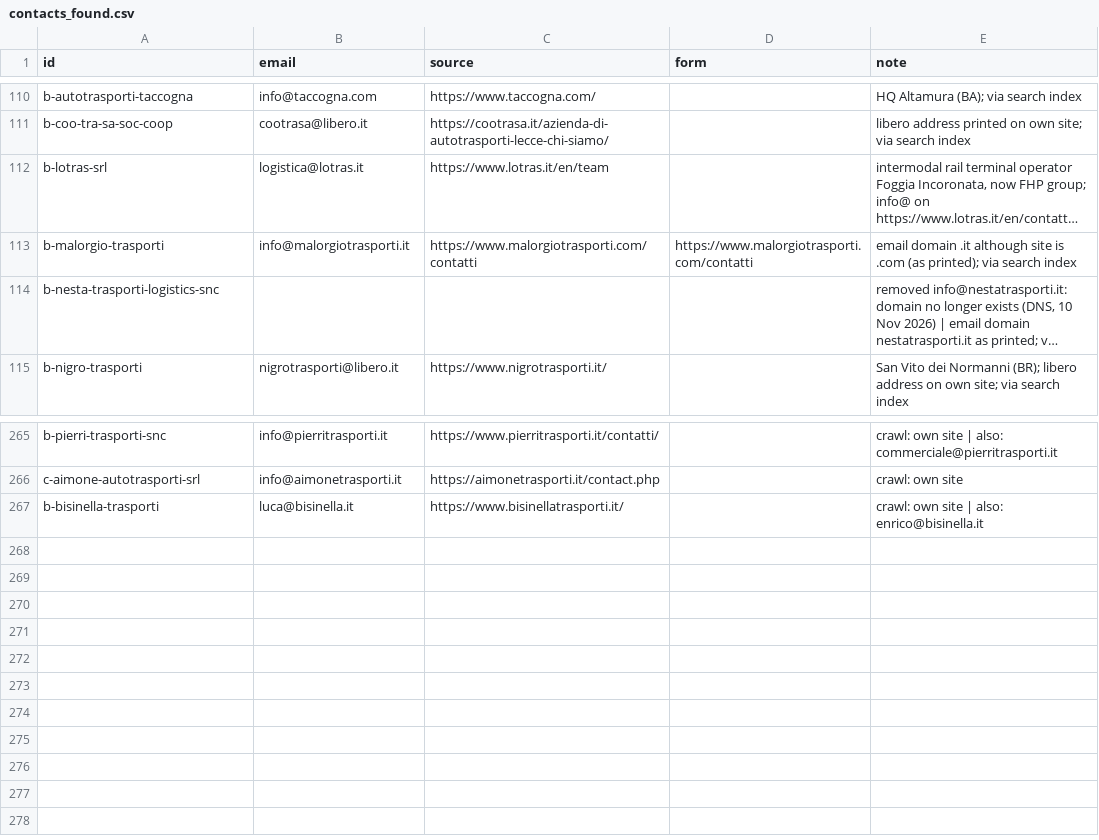
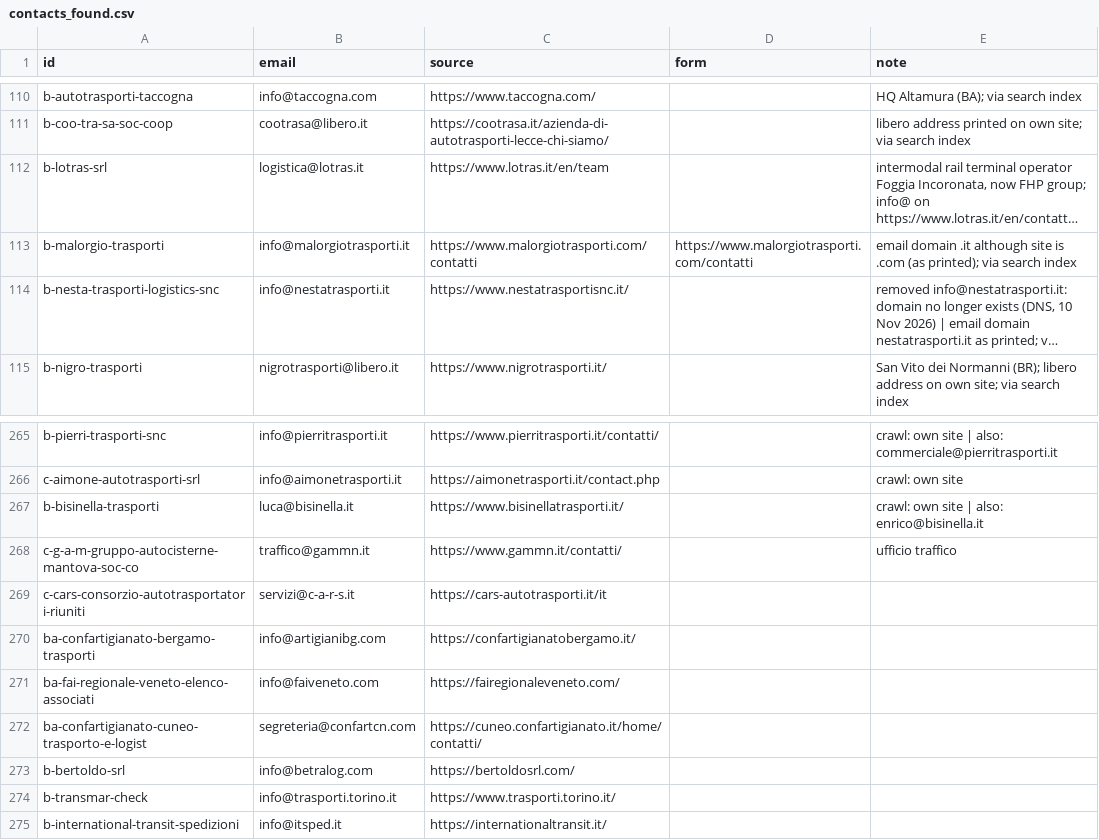
Before and after one commit to bashpayy-hash/Zhol, a CSV file: outreach/contacts_found.csv, drawn as a sheet; only a part is shown, gaps mark what is left out; long unchanged cells end in …; the diff names each change by its address in the sheet, - before the commit and + after, or states it on an @@ line.

```diff
--- a/outreach/contacts_found.csv
+++ b/outreach/contacts_found.csv
-B114 (email): (empty)
+B114 (email): info@nestatrasporti.it
-C114 (source): (empty)
+C114 (source): https://www.nestatrasportisnc.it/
+row 268: c-g-a-m-gruppo-autocisterne-mantova-soc-co | traffico@gammn.it | https://www.gammn.it/contatti/ |  | ufficio traffico
+row 269: c-cars-consorzio-autotrasportatori-riuniti | servizi@c-a-r-s.it | https://cars-autotrasporti.it/it
+row 270: ba-confartigianato-bergamo-trasporti | info@artigianibg.com | https://confartigianatobergamo.it/
+row 271: ba-fai-regionale-veneto-elenco-associati | info@faiveneto.com | https://fairegionaleveneto.com/
+row 272: ba-confartigianato-cuneo-trasporto-e-logist | segreteria@confartcn.com | https://cuneo.confartigianato.it/home/contatti/
+row 273: b-bertoldo-srl | info@betralog.com | https://bertoldosrl.com/
+row 274: b-transmar-check | info@trasporti.torino.it | https://www.trasporti.torino.it/
+row 275: b-international-transit-spedizioni | info@itsped.it | https://internationaltransit.it/
```
Also changed, not shown: 3 other files.
